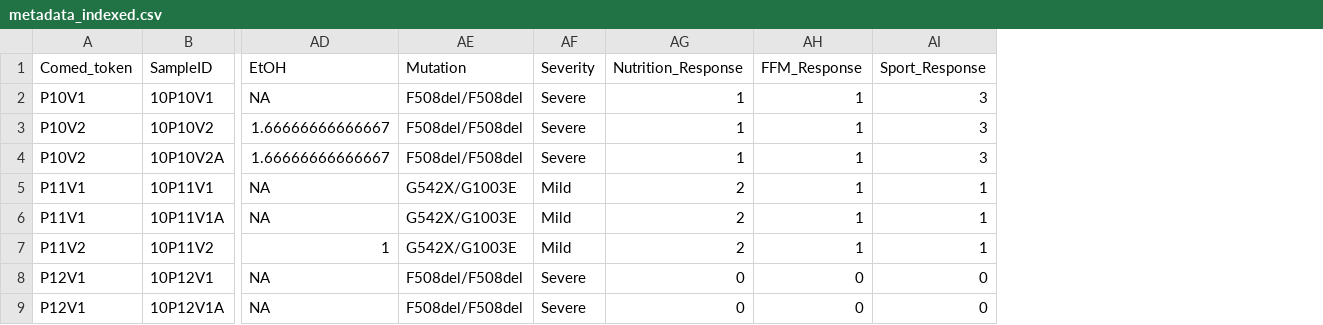
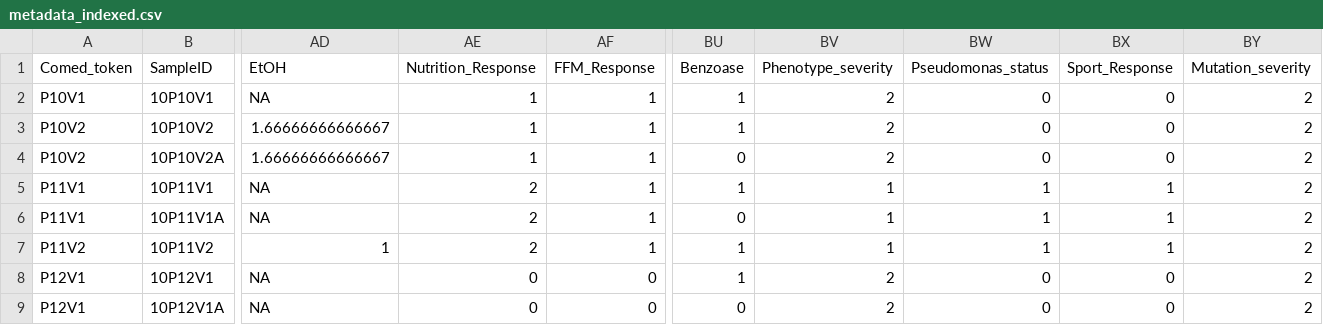
Before and after one commit to VictorHJD/exercise-cf-intervention, a CSV file: data/metadata_indexed.csv, drawn as a sheet; only a part is shown, gaps mark what is left out; removed rows and columns are numbered as before the commit, all else as after; the diff names each change by its address in the sheet, - before the commit and + after, or states it on an @@ line.

Commit message:
Updated metadata

```diff
--- a/data/metadata_indexed.csv
+++ b/data/metadata_indexed.csv
-column AE (Mutation), rows 2-9: F508del/F508del | F508del/F508del | F508del/F508del | G542X/G1003E | G542X/G1003E | G542X/G1003E | F508del/F508del | F508del/F508del
-column AF (Severity), rows 2-9: Severe | Severe | Severe | Mild | Mild | Mild | Severe | Severe
-column AI (Sport_Response), rows 2-9: 3 | 3 | 3 | 1 | 1 | 1 | 0 | 0
+column BU (Benzoase), rows 2-9: 1 | 1 | 0 | 1 | 0 | 1 | 1 | 0
+column BV (Phenotype_severity), rows 2-9: 2 | 2 | 2 | 1 | 1 | 1 | 2 | 2
+column BW (Pseudomonas_status), rows 2-9: 0 | 0 | 0 | 1 | 1 | 1 | 0 | 0
+column BX (Sport_Response), rows 2-9: 0 | 0 | 0 | 1 | 1 | 1 | 0 | 0
+column BY (Mutation_severity), rows 2-9: all 2
```
Also changed, not shown: 2 other files.
